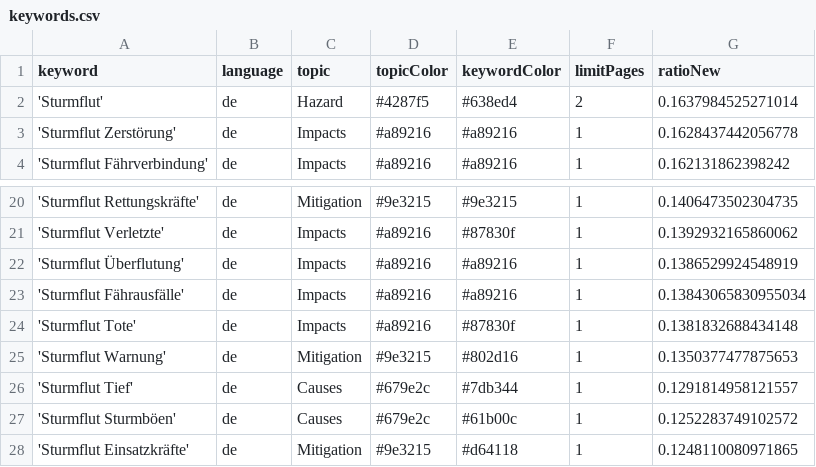
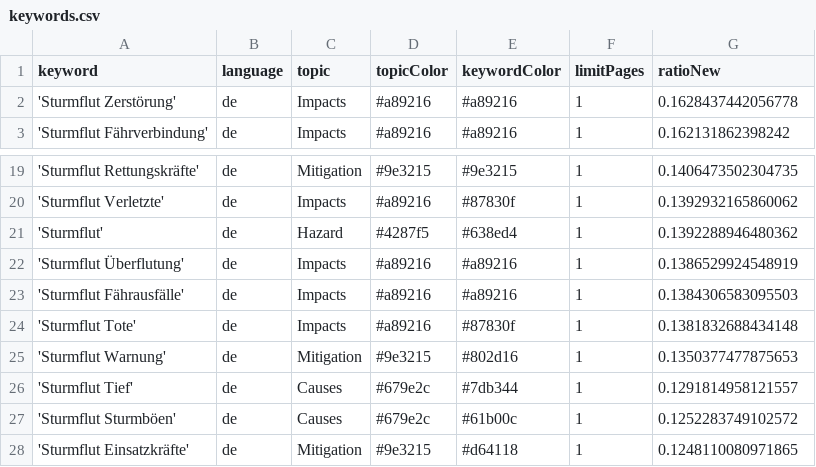
Before and after one commit to MomoMusic/winterIsComing2, a CSV file: keywords.csv, drawn as a sheet; only a part is shown, gaps mark what is left out.

Commit message:
Commit from GitHub Actions (harvest:0.0)

```diff
--- a/keywords.csv
+++ b/keywords.csv
@@ -1,3 +1,2 @@
 keyword,language,topic,topicColor,keywordColor,limitPages,ratioNew
-'Sturmflut',de,Hazard,#4287f5,#638ed4,2,0.1637984525271014
 'Sturmflut Zerstörung',de,Impacts,#a89216,#a89216,1,0.1628437442056778
@@ -21,4 +20,5 @@ keyword,language,topic,topicColor,keywordColor,limitPages,ratioNew
 'Sturmflut Verletzte',de,Impacts,#a89216,#87830f,1,0.1392932165860062
+'Sturmflut',de,Hazard,#4287f5,#638ed4,1,0.1392288946480362
 'Sturmflut Überflutung',de,Impacts,#a89216,#a89216,1,0.1386529924548919
-'Sturmflut Fährausfälle',de,Impacts,#a89216,#a89216,1,0.13843065830955034
+'Sturmflut Fährausfälle',de,Impacts,#a89216,#a89216,1,0.1384306583095503
 'Sturmflut Tote',de,Impacts,#a89216,#87830f,1,0.1381832688434148
```
